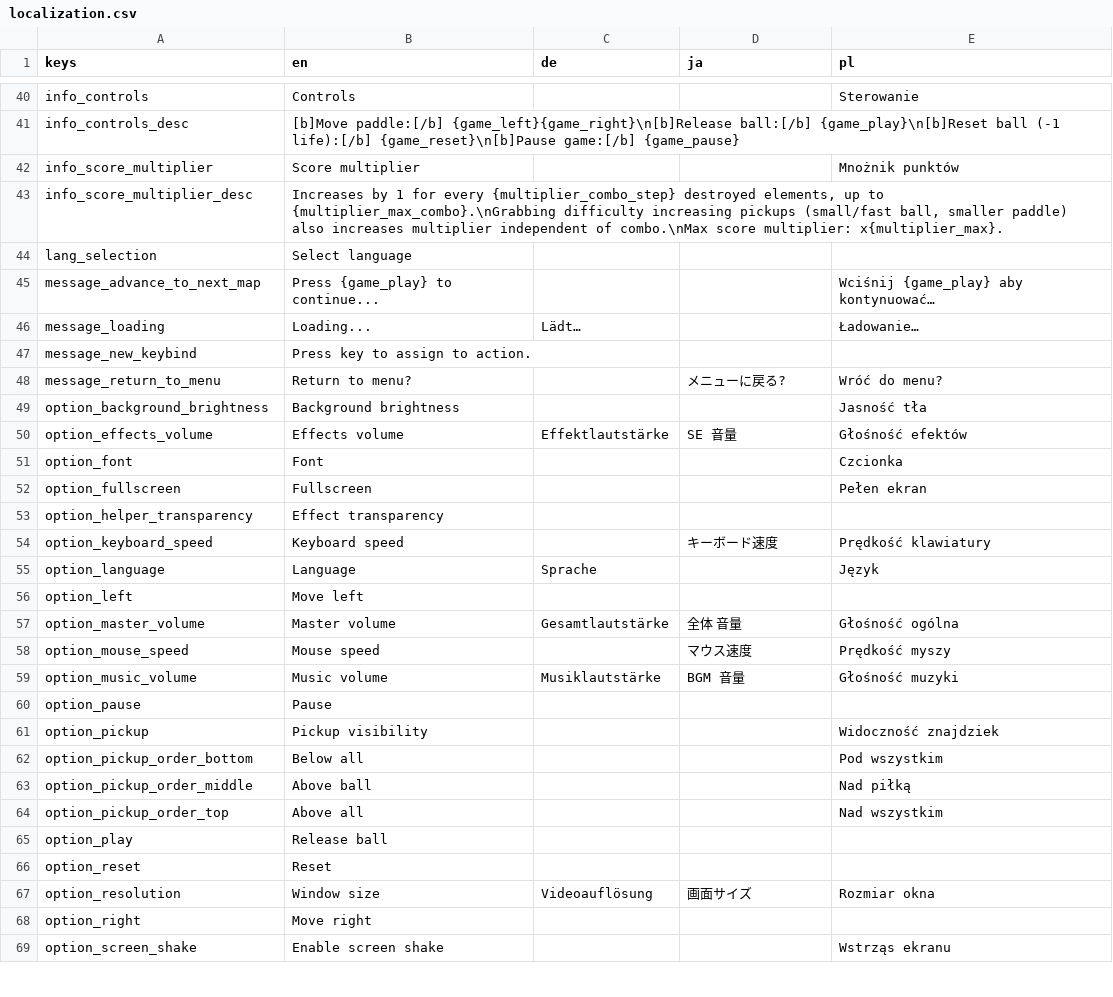
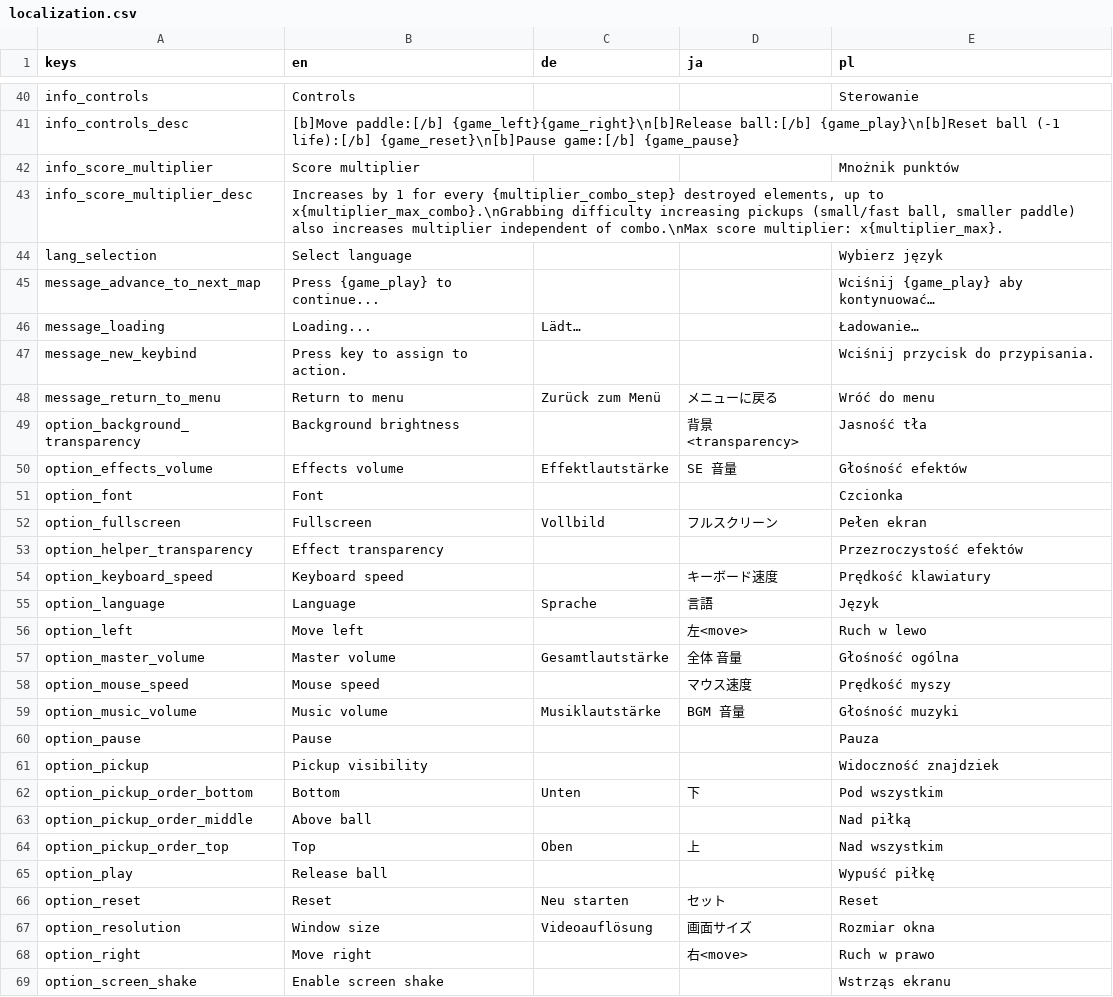
Before and after one commit to DA-I0/BlockBreaker, a CSV file: assets/text/localization/localization.csv, drawn as a sheet; only a part is shown, gaps mark what is left out; the diff covers the shown part only.

```diff
--- a/assets/text/localization/localization.csv
+++ b/assets/text/localization/localization.csv
@@ -42,16 +42,16 @@ info_controls_desc,[b]Move paddle:[/b] {game_left}{game_right}\n[b]Release ball:
 info_score_multiplier,Score multiplier,,,Mnożnik punktów
-info_score_multiplier_desc,"Increases by 1 for every {multiplier_combo_step} destroyed elements, up to {multiplier_max_combo}.\nGrabbing difficulty increasing pickups (small/fast ball, smaller paddle) also increases multiplier independent of combo.\nMax score multiplier: x{multiplier_max}.",,,
-lang_selection,Select language,,,
+info_score_multiplier_desc,"Increases by 1 for every {multiplier_combo_step} destroyed elements, up to x{multiplier_max_combo}.\nGrabbing difficulty increasing pickups (small/fast ball, smaller paddle) also increases multiplier independent of combo.\nMax score multiplier: x{multiplier_max}.",,,
+lang_selection,Select language,,,Wybierz język
 message_advance_to_next_map,Press {game_play} to continue...,,,Wciśnij {game_play} aby kontynuować…
 message_loading,Loading...,Lädt…,,Ładowanie…
-message_new_keybind,Press key to assign to action.,,,
-message_return_to_menu,Return to menu?,,メニューに戻る?,Wróć do menu?
-option_background_brightness,Background brightness,,,Jasność tła
+message_new_keybind,Press key to assign to action.,,,Wciśnij przycisk do przypisania.
+message_return_to_menu,Return to menu,Zurück zum Menü,メニューに戻る,Wróć do menu
+option_background_transparency,Background brightness,,背景<transparency>,Jasność tła
 option_effects_volume,Effects volume,Effektlautstärke,SE 音量,Głośność efektów
 option_font,Font,,,Czcionka
-option_fullscreen,Fullscreen,,,Pełen ekran
-option_helper_transparency,Effect transparency,,,
+option_fullscreen,Fullscreen,Vollbild,フルスクリーン,Pełen ekran
+option_helper_transparency,Effect transparency,,,Przezroczystość efektów
 option_keyboard_speed,Keyboard speed,,キーボード速度,Prędkość klawiatury
-option_language,Language,Sprache,,Język
-option_left,Move left,,,
+option_language,Language,Sprache,言語,Język
+option_left,Move left,,左<move>,Ruch w lewo
 option_master_volume,Master volume,Gesamtlautstärke,全体 音量,Głośność ogólna
@@ -59,11 +59,11 @@ option_mouse_speed,Mouse speed,,マウス速度,Prędkość myszy
 option_music_volume,Music volume,Musiklautstärke,BGM 音量,Głośność muzyki
-option_pause,Pause,,,
+option_pause,Pause,,,Pauza
 option_pickup,Pickup visibility,,,Widoczność znajdziek
-option_pickup_order_bottom,Below all,,,Pod wszystkim
+option_pickup_order_bottom,Bottom,Unten,下,Pod wszystkim
 option_pickup_order_middle,Above ball,,,Nad piłką
-option_pickup_order_top,Above all,,,Nad wszystkim
-option_play,Release ball,,,
-option_reset,Reset,,,
+option_pickup_order_top,Top,Oben,上,Nad wszystkim
+option_play,Release ball,,,Wypuść piłkę
+option_reset,Reset,Neu starten,セット,Reset
 option_resolution,Window size,Videoauflösung,画面サイズ,Rozmiar okna
-option_right,Move right,,,
+option_right,Move right,,右<move>,Ruch w prawo
 option_screen_shake,Enable screen shake,,,Wstrząs ekranu
```
Also changed, not shown: 1 added row and 43 edited cells elsewhere in this file, 4 other files.
